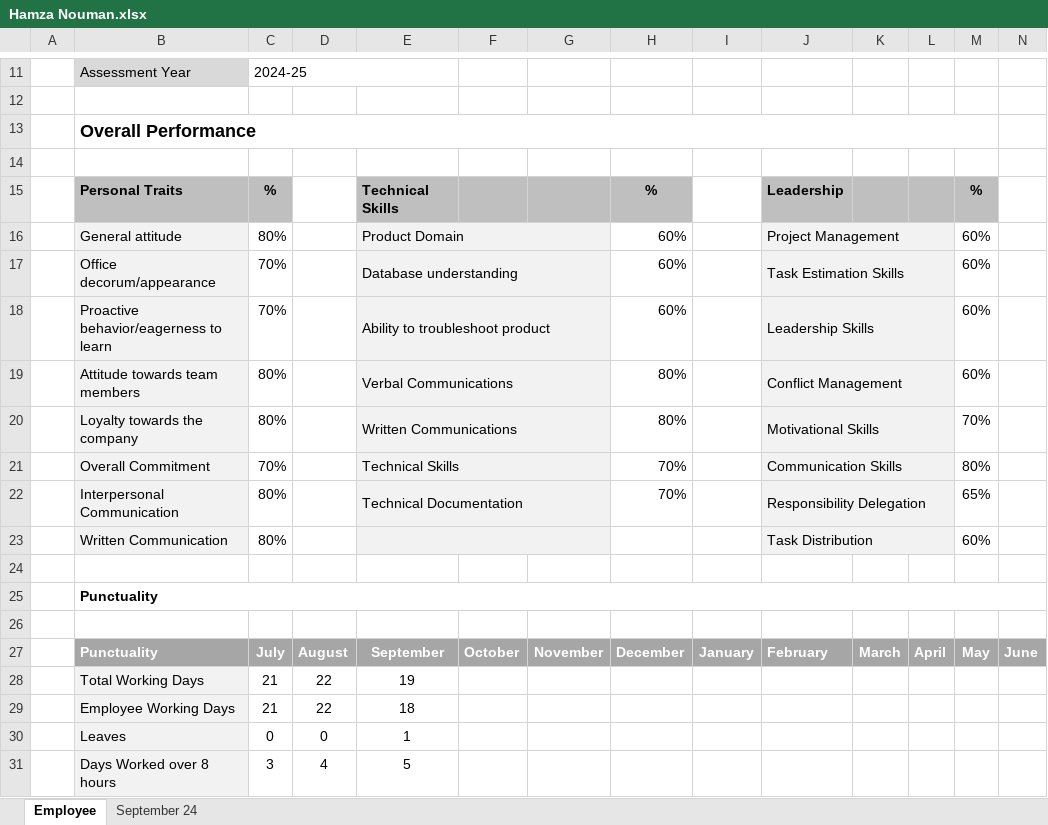
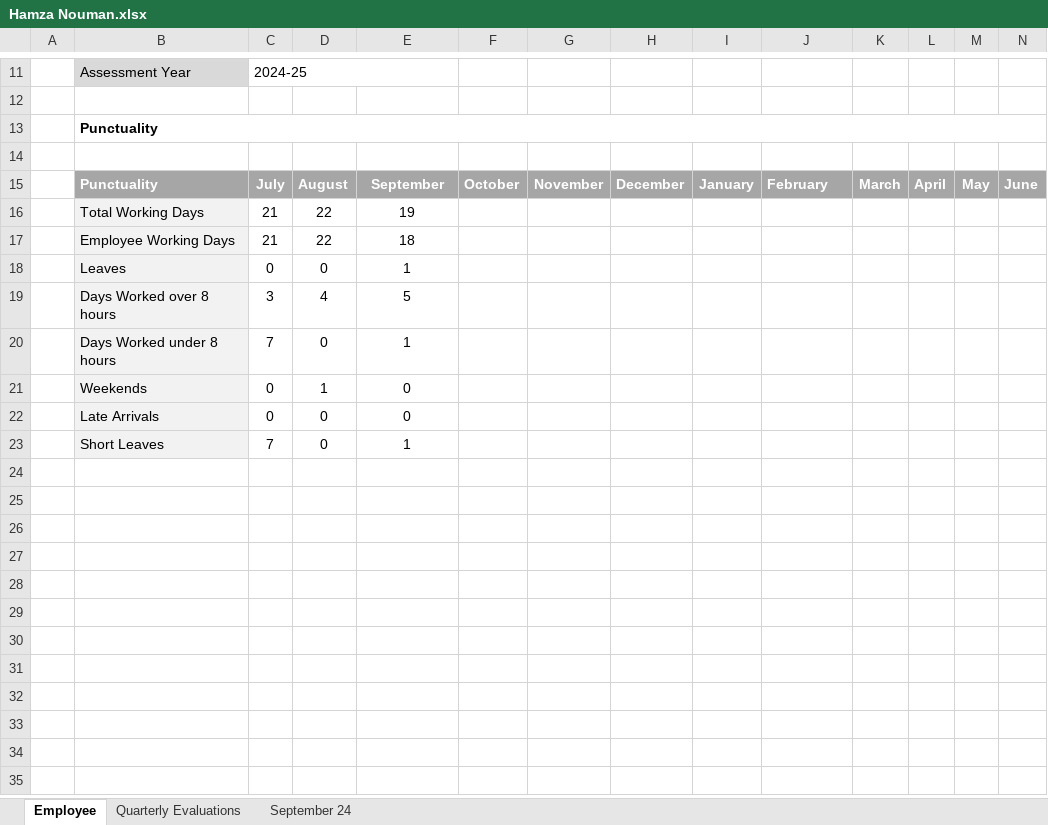
Before and after one commit to tsfszd/docs, an Excel workbook: hiqu/Performance Evaluation/September 2024/QA/Hamza Nouman.xlsx, sheet Employee, drawn as a sheet; only a part is shown, gaps mark what is left out; the shorter side is filled out with more unchanged rows; values as stored, in another font and other column widths than the file's, no borders; conditional formats not drawn; the diff names each change by its address in the sheet, - before the commit and + after, or states it on an @@ line.

```diff
--- a/hiqu/Performance Evaluation/September 2024/QA/Hamza Nouman.xlsx (sheet Employee)
+++ b/hiqu/Performance Evaluation/September 2024/QA/Hamza Nouman.xlsx (sheet Employee)
+sheet tab: Quarterly Evaluations
-row 13:  | Overall Performance
-row 14: (empty)
-row 15:  | Personal Traits | % |  | Technical Skills |  |  | % |  | Leadership |  |  | %
-row 16:  | General attitude | 80% |  | Product Domain |  |  | 60% |  | Project Management |  |  | 60%
-row 17:  | Office decorum/appearance | 70% |  | Database understanding |  |  | 60% |  | Task Estimation Skills |  |  | 60%
-row 18:  | Proactive behavior/eagerness to learn | 70% |  | Ability to troubleshoot product |  |  | 60% |  | Leadership Skills |  |  | 60%
-row 19:  | Attitude towards team members | 80% |  | Verbal Communications |  |  | 80% |  | Conflict Management |  |  | 60%
-row 20:  | Loyalty towards the company | 80% |  | Written Communications |  |  | 80% |  | Motivational Skills |  |  | 70%
-row 21:  | Overall Commitment | 70% |  | Technical Skills |  |  | 70% |  | Communication Skills |  |  | 80%
-row 22:  | Interpersonal Communication | 80% |  | Technical Documentation |  |  | 70% |  | Responsibility Delegation |  |  | 65%
-row 23:  | Written Communication | 80% |  |  |  |  |  |  | Task Distribution |  |  | 60%
-row 24: (empty)
```
Also changed, not shown: hiqu/Performance Evaluation/September 2024/Dev/Arslan Khalid.xlsx, hiqu/Performance Evaluation/September 2024/Dev/Asad Mahmood.xlsx, 11 other files.
